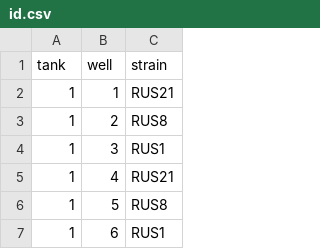
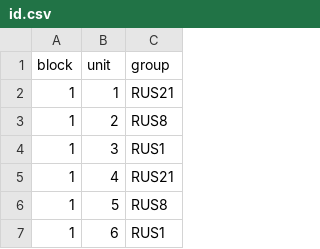
Before and after one commit to marcusmchale/algrow, a CSV file: sample_images/id.csv, drawn as a sheet; only a part is shown; removed rows and columns are numbered as before the commit, all else as after; the diff names each change by its address in the sheet, - before the commit and + after, or states it on an @@ line.

```diff
--- a/sample_images/id.csv
+++ b/sample_images/id.csv
-row 1: tank | well | strain
+row 1: block | unit | group
```
Also changed, not shown: 9 other files.
